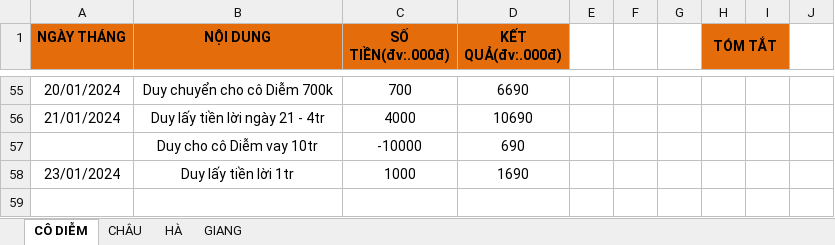
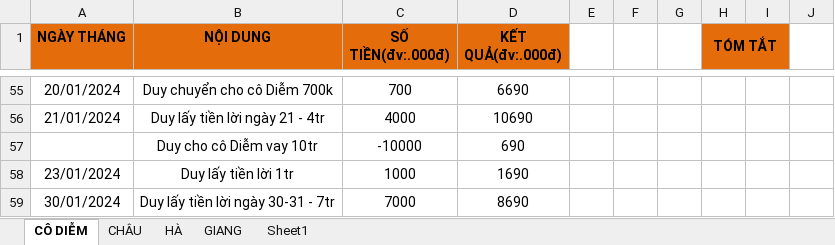
Before and after one commit to duytruongcong/DUY-CLOUD, an Excel workbook: DEBIT_BOOK.xlsx, sheet CÔ DIỄM, drawn as a sheet; only a part is shown, gaps mark what is left out; values as stored, in another font and other column widths than the file's, no borders; the diff names each change by its address in the sheet, - before the commit and + after, or states it on an @@ line.

```diff
--- a/DEBIT_BOOK.xlsx (sheet CÔ DIỄM)
+++ b/DEBIT_BOOK.xlsx (sheet CÔ DIỄM)
+sheet tab: Sheet1
+row 59: 30/01/2024 | Duy lấy tiền lời ngày 30-31 - 7tr | 7000 | 8690
```
